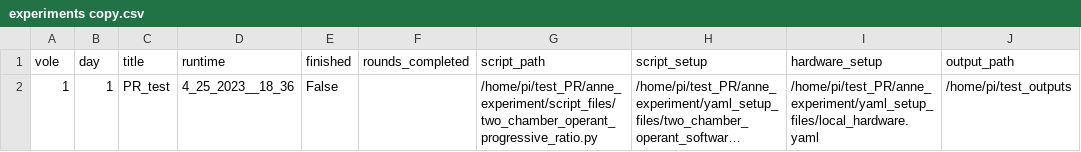
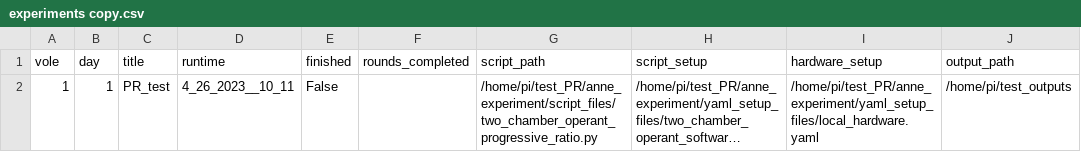
Before and after one commit to dprotter/anne_experiment, a CSV file: csv_input_files/experiments copy.csv, drawn as a sheet; only a part is shown; long unchanged cells end in …; the diff names each change by its address in the sheet, - before the commit and + after, or states it on an @@ line.

```diff
--- a/csv_input_files/experiments copy.csv
+++ b/csv_input_files/experiments copy.csv
-D2 (runtime): 4_25_2023__18_36
+D2 (runtime): 4_26_2023__10_11
```
Also changed, not shown: 2 other files.
